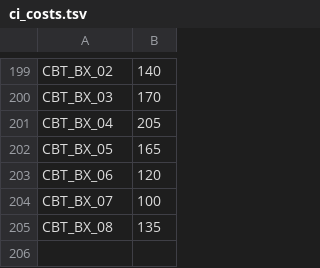
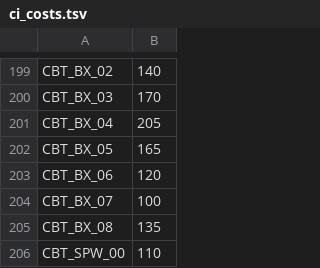
Before and after one commit to carrino/Coq-BBB4, a TSV file: tools/closeouttr/ci_costs.tsv, drawn as a sheet; only a part is shown, gaps mark what is left out.

```diff
--- a/tools/closeouttr/ci_costs.tsv
+++ b/tools/closeouttr/ci_costs.tsv
@@ -205 +205,2 @@ CBT_BX_07	100
 CBT_BX_08	135
+CBT_SPW_00	110
```
Also changed, not shown: closeouttr_boarded.tsv, 5 other files.
